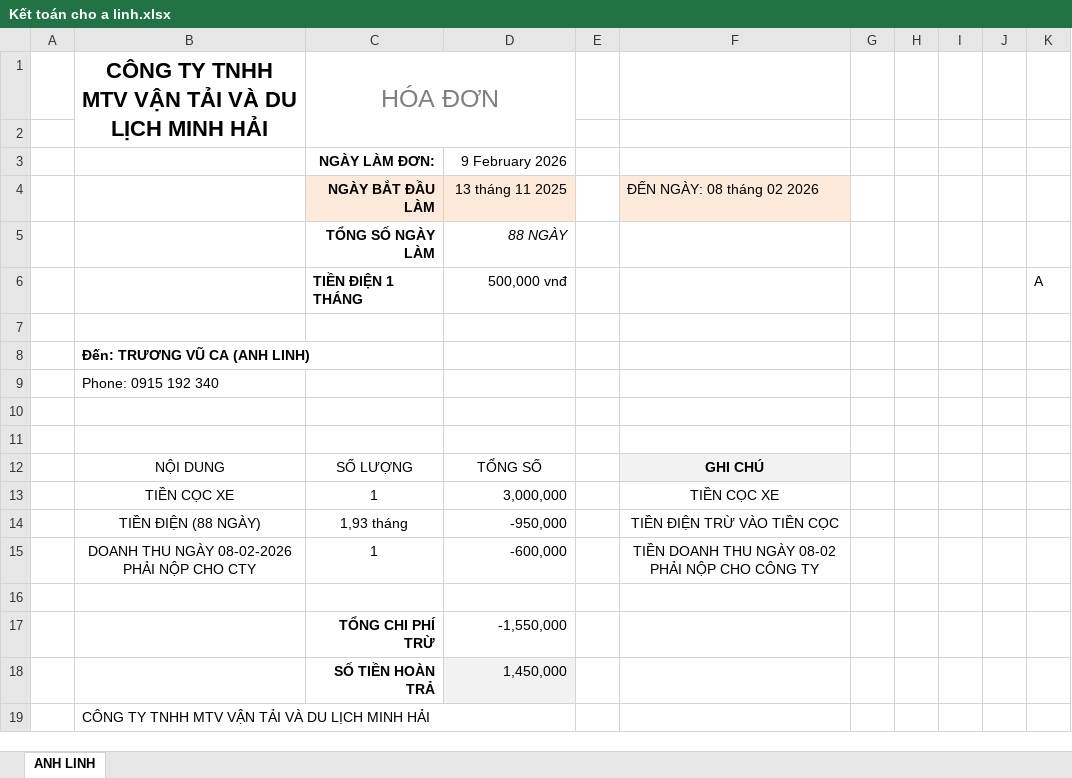
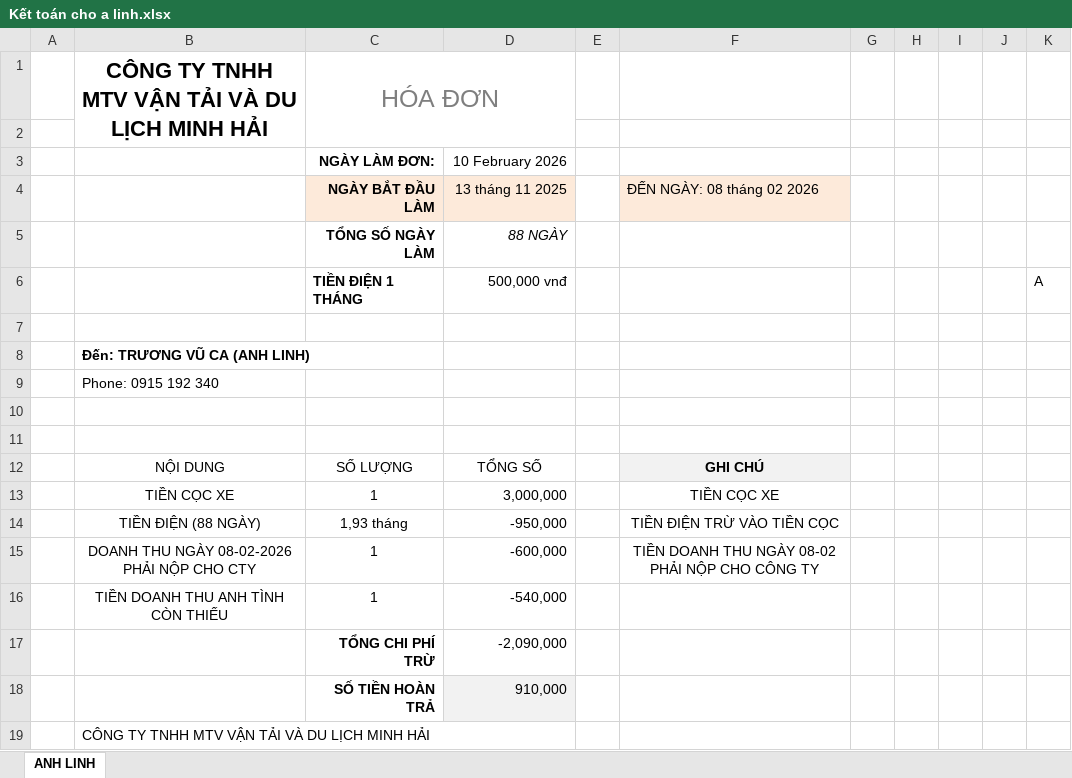
Before and after one commit to Kajumisu123/MinhHaiDriver2, an Excel workbook: QUẢN LÝ NHÂN SỰ/Nhân viên/Bắc đảo/VIN TRƯƠNG VŨ CA/Kết toán cho a linh.xlsx, sheet ANH LINH, drawn as a sheet; values as stored, in another font and other column widths than the file's, no borders; table styles not drawn; the diff names each change by its address in the sheet, - before the commit and + after, or states it on an @@ line.

```diff
--- a/QUẢN LÝ NHÂN SỰ/Nhân viên/Bắc đảo/VIN TRƯƠNG VŨ CA/Kết toán cho a linh.xlsx (sheet ANH LINH)
+++ b/QUẢN LÝ NHÂN SỰ/Nhân viên/Bắc đảo/VIN TRƯƠNG VŨ CA/Kết toán cho a linh.xlsx (sheet ANH LINH)
-D3: 9 February 2026
+D3: 10 February 2026
-row 16: (empty)
+row 16:  | TIỀN DOANH THU ANH TÌNH CÒN THIẾU | 1 | -540,000
-D17: -1,550,000
+D17: -2,090,000
-D18: 1,450,000
+D18: 910,000
```
Also changed, not shown: Theo dõi/T2 2026.xlsx.
